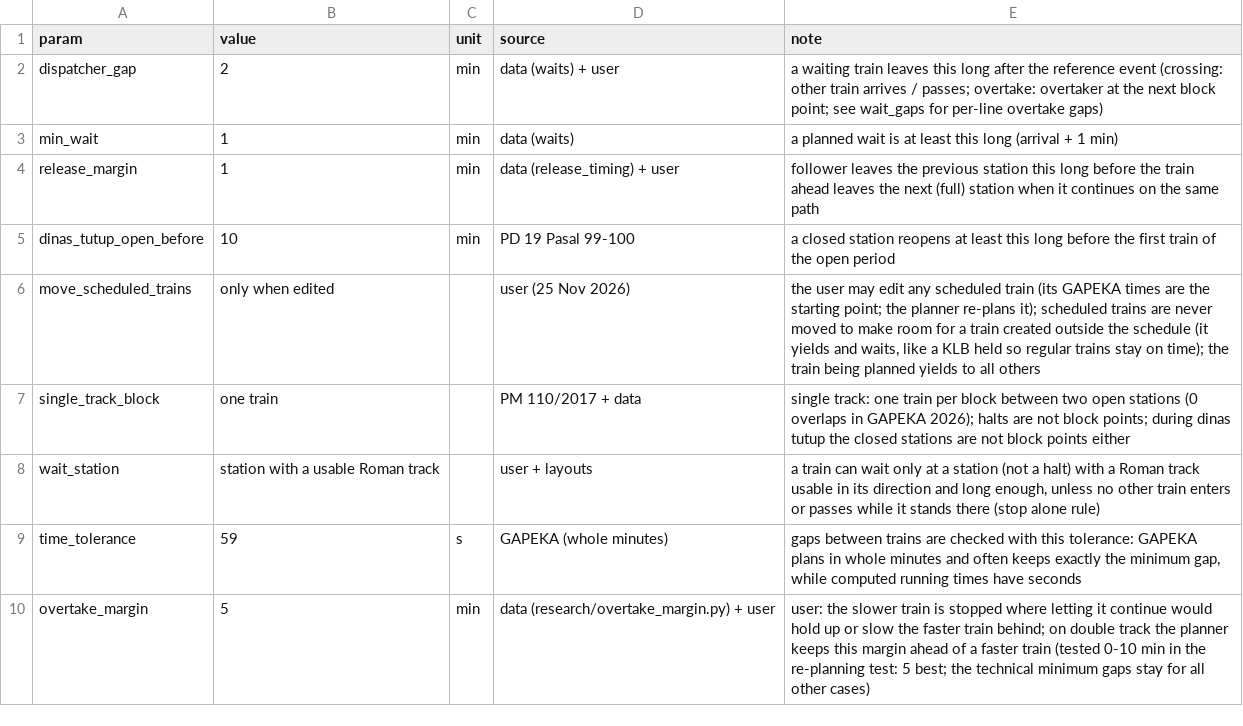
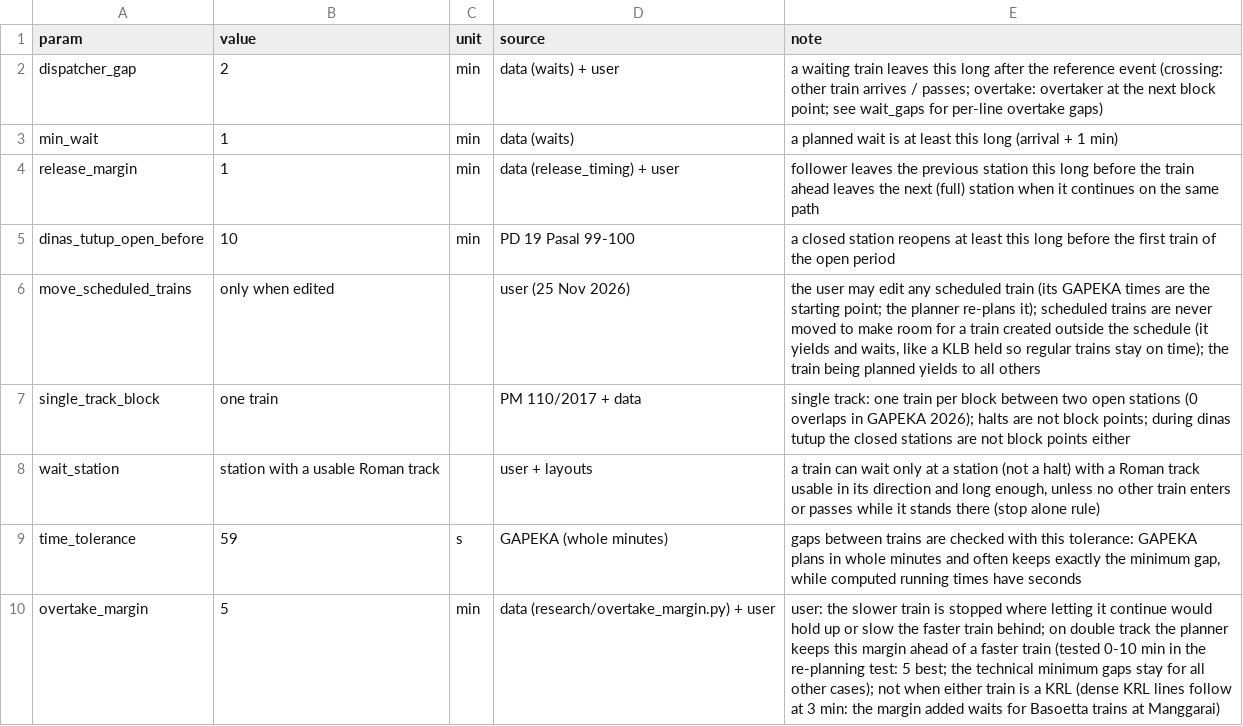
Before and after one commit to transportforbandung/Gapeka-parser, a CSV file: rules/engine_params.csv, drawn as a sheet.

```diff
--- a/rules/engine_params.csv
+++ b/rules/engine_params.csv
@@ -9,2 +9,2 @@ wait_station,station with a usable Roman track,,user + layouts,"a train can wait
 time_tolerance,59,s,GAPEKA (whole minutes),"gaps between trains are checked with this tolerance: GAPEKA plans in whole minutes and often keeps exactly the minimum gap, while computed running times have seconds"
-overtake_margin,5,min,data (research/overtake_margin.py) + user,"user: the slower train is stopped where letting it continue would hold up or slow the faster train behind; on double track the planner keeps this margin ahead of a faster train (tested 0-10 min in the re-planning test: 5 best; the technical minimum gaps stay for all other cases)"
+overtake_margin,5,min,data (research/overtake_margin.py) + user,"user: the slower train is stopped where letting it continue would hold up or slow the faster train behind; on double track the planner keeps this margin ahead of a faster train (tested 0-10 min in the re-planning test: 5 best; the technical minimum gaps stay for all other cases); not when either train is a KRL (dense KRL lines follow at 3 min: the margin added waits for Basoetta trains at Manggarai)"
```
Also changed, not shown: 7 other files.
